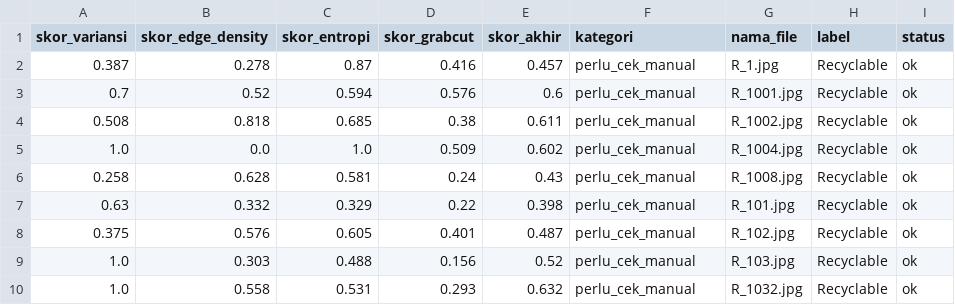
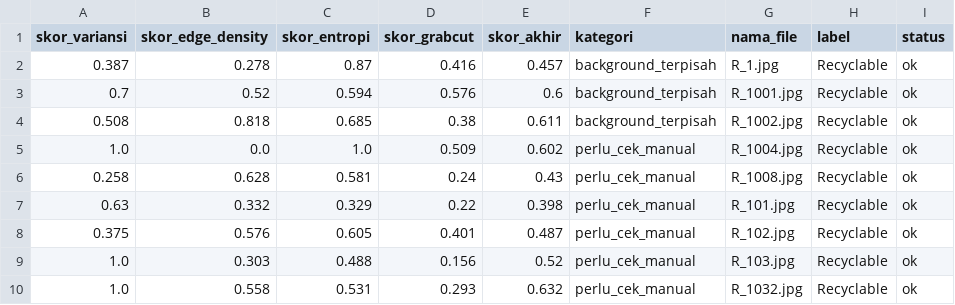
Before and after one commit to TheGasz/Satria-Data_IdentifikasiJenisSampah, a CSV file: EDA/perlu_cek_manual_filtered.csv, drawn as a sheet; only a part is shown.

```diff
--- a/EDA/perlu_cek_manual_filtered.csv
+++ b/EDA/perlu_cek_manual_filtered.csv
@@ -1,5 +1,5 @@
 skor_variansi,skor_edge_density,skor_entropi,skor_grabcut,skor_akhir,kategori,nama_file,label,status
-0.387,0.278,0.87,0.416,0.457,perlu_cek_manual,R_1.jpg,Recyclable,ok
-0.7,0.52,0.594,0.576,0.6,perlu_cek_manual,R_1001.jpg,Recyclable,ok
-0.508,0.818,0.685,0.38,0.611,perlu_cek_manual,R_1002.jpg,Recyclable,ok
+0.387,0.278,0.87,0.416,0.457,background_terpisah,R_1.jpg,Recyclable,ok
+0.7,0.52,0.594,0.576,0.6,background_terpisah,R_1001.jpg,Recyclable,ok
+0.508,0.818,0.685,0.38,0.611,background_terpisah,R_1002.jpg,Recyclable,ok
 1.0,0.0,1.0,0.509,0.602,perlu_cek_manual,R_1004.jpg,Recyclable,ok
```
Also changed, not shown: 11 other files.
